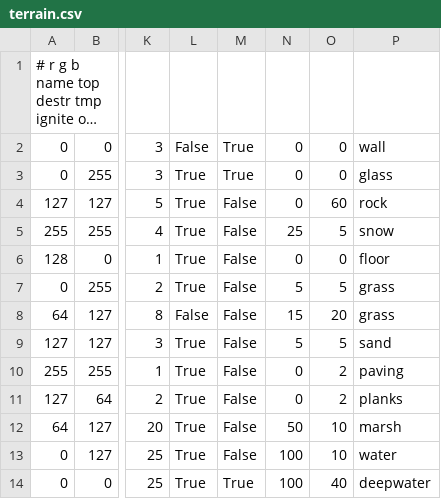
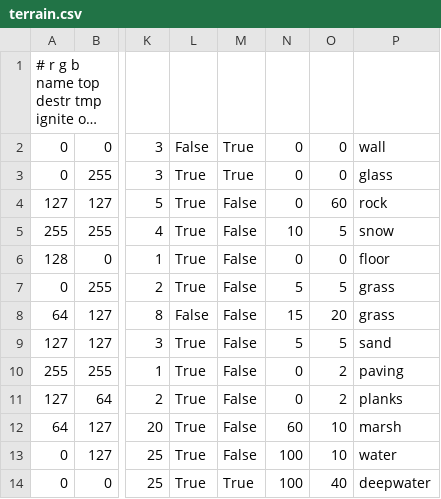
Before and after one commit to FLHerne/CCDQuest, a CSV file: map/terrain.csv, drawn as a sheet; only a part is shown, gaps mark what is left out; long unchanged cells end in …; the diff names each change by its address in the sheet, - before the commit and + after, or states it on an @@ line.

Commit message:
Tweak some terrain values.

```diff
--- a/map/terrain.csv
+++ b/map/terrain.csv
-N5: 25
+N5: 10
-N12: 50
+N12: 60
```
